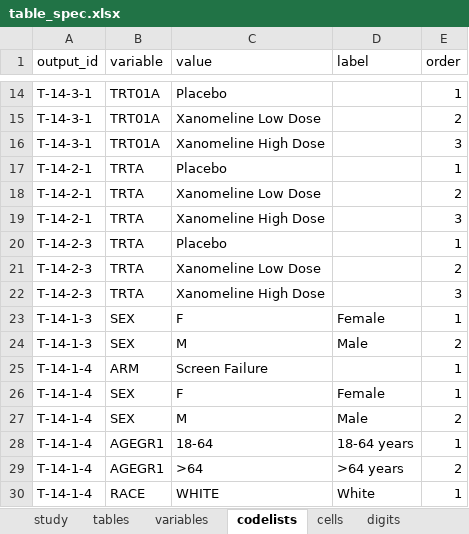
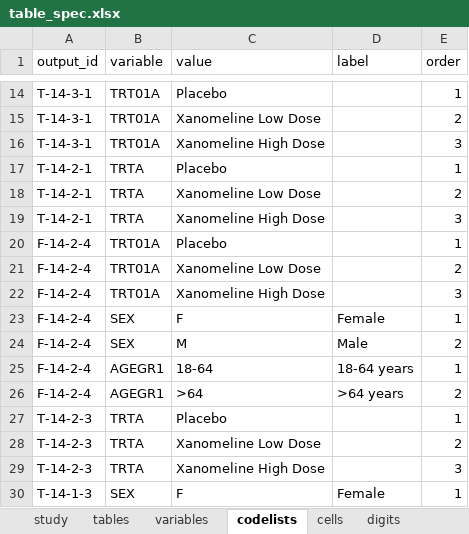
Before and after one commit to ichirio/tflplanner, an Excel workbook: inst/sample/SAMPLE-01/spec/table_spec.xlsx, sheet codelists, drawn as a sheet; only a part is shown, gaps mark what is left out; the shorter side is filled out with more unchanged rows; values as stored, in another font and other column widths than the file's, no borders; the diff names each change by its address in the sheet, - before the commit and + after, or states it on an @@ line.

```diff
--- a/inst/sample/SAMPLE-01/spec/table_spec.xlsx (sheet codelists)
+++ b/inst/sample/SAMPLE-01/spec/table_spec.xlsx (sheet codelists)
+row 20: F-14-2-4 | TRT01A | Placebo |  | 1
+row 21: F-14-2-4 | TRT01A | Xanomeline Low Dose |  | 2
+row 22: F-14-2-4 | TRT01A | Xanomeline High Dose |  | 3
+row 23: F-14-2-4 | SEX | F | Female | 1
+row 24: F-14-2-4 | SEX | M | Male | 2
+row 25: F-14-2-4 | AGEGR1 | 18-64 | 18-64 years | 1
+row 26: F-14-2-4 | AGEGR1 | >64 | >64 years | 2
```
Also changed, not shown: 28 other files.
